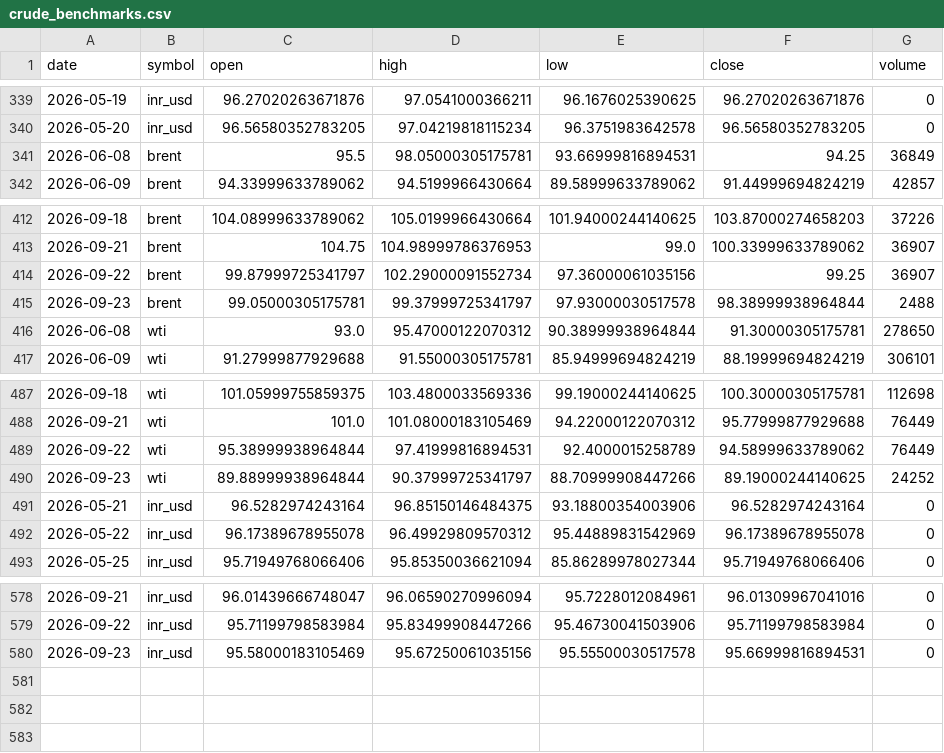
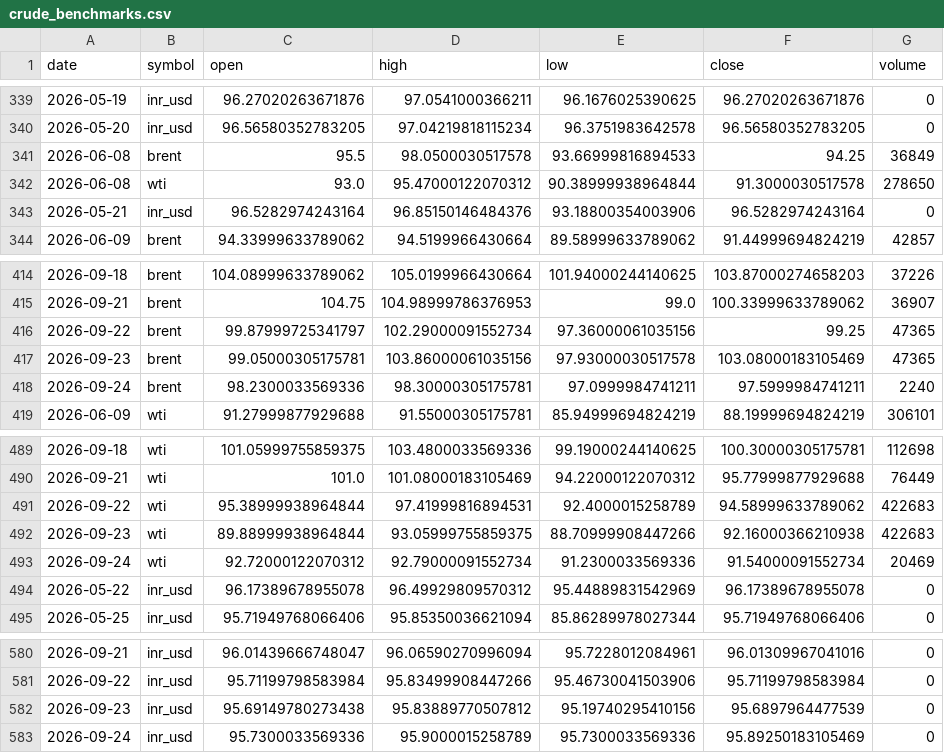
Before and after one commit to ImmadiVenkatesh/india-energy-dashboard, a CSV file: data/crude_benchmarks.csv, drawn as a sheet; only a part is shown, gaps mark what is left out.

```diff
--- a/data/crude_benchmarks.csv
+++ b/data/crude_benchmarks.csv
@@ -340,3 +340,5 @@ date,symbol,open,high,low,close,volume
 2026-05-20,inr_usd,96.56580352783205,97.04219818115234,96.3751983642578,96.56580352783205,0
-2026-06-08,brent,95.5,98.05000305175781,93.66999816894531,94.25,36849
+2026-06-08,brent,95.5,98.0500030517578,93.66999816894533,94.25,36849
+2026-06-08,wti,93.0,95.47000122070312,90.38999938964844,91.3000030517578,278650
+2026-05-21,inr_usd,96.5282974243164,96.85150146484376,93.18800354003906,96.5282974243164,0
 2026-06-09,brent,94.33999633789062,94.5199966430664,89.58999633789062,91.44999694824219,42857
@@ -413,5 +415,5 @@ date,symbol,open,high,low,close,volume
 2026-09-21,brent,104.75,104.98999786376953,99.0,100.33999633789062,36907
-2026-09-22,brent,99.87999725341797,102.29000091552734,97.36000061035156,99.25,36907
-2026-09-23,brent,99.05000305175781,99.37999725341797,97.93000030517578,98.38999938964844,2488
-2026-06-08,wti,93.0,95.47000122070312,90.38999938964844,91.30000305175781,278650
+2026-09-22,brent,99.87999725341797,102.29000091552734,97.36000061035156,99.25,47365
+2026-09-23,brent,99.05000305175781,103.86000061035156,97.93000030517578,103.08000183105469,47365
+2026-09-24,brent,98.2300033569336,98.30000305175781,97.0999984741211,97.5999984741211,2240
 2026-06-09,wti,91.27999877929688,91.55000305175781,85.94999694824219,88.19999694824219,306101
@@ -488,5 +490,5 @@ date,symbol,open,high,low,close,volume
 2026-09-21,wti,101.0,101.08000183105469,94.22000122070312,95.77999877929688,76449
-2026-09-22,wti,95.38999938964844,97.41999816894531,92.4000015258789,94.58999633789062,76449
-2026-09-23,wti,89.88999938964844,90.37999725341797,88.70999908447266,89.19000244140625,24252
-2026-05-21,inr_usd,96.5282974243164,96.85150146484375,93.18800354003906,96.5282974243164,0
+2026-09-22,wti,95.38999938964844,97.41999816894531,92.4000015258789,94.58999633789062,422683
+2026-09-23,wti,89.88999938964844,93.05999755859375,88.70999908447266,92.16000366210938,422683
+2026-09-24,wti,92.72000122070312,92.79000091552734,91.2300033569336,91.54000091552734,20469
 2026-05-22,inr_usd,96.17389678955078,96.49929809570312,95.44889831542969,96.17389678955078,0
@@ -579,2 +581,3 @@ date,symbol,open,high,low,close,volume
 2026-09-22,inr_usd,95.71199798583984,95.83499908447266,95.46730041503906,95.71199798583984,0
-2026-09-23,inr_usd,95.58000183105469,95.67250061035156,95.55500030517578,95.66999816894531,0
+2026-09-23,inr_usd,95.69149780273438,95.83889770507812,95.19740295410156,95.6897964477539,0
+2026-09-24,inr_usd,95.7300033569336,95.9000015258789,95.7300033569336,95.89250183105469,0
```
Also changed, not shown: data/markets.csv, data/spr_history.csv, 7 other files.
